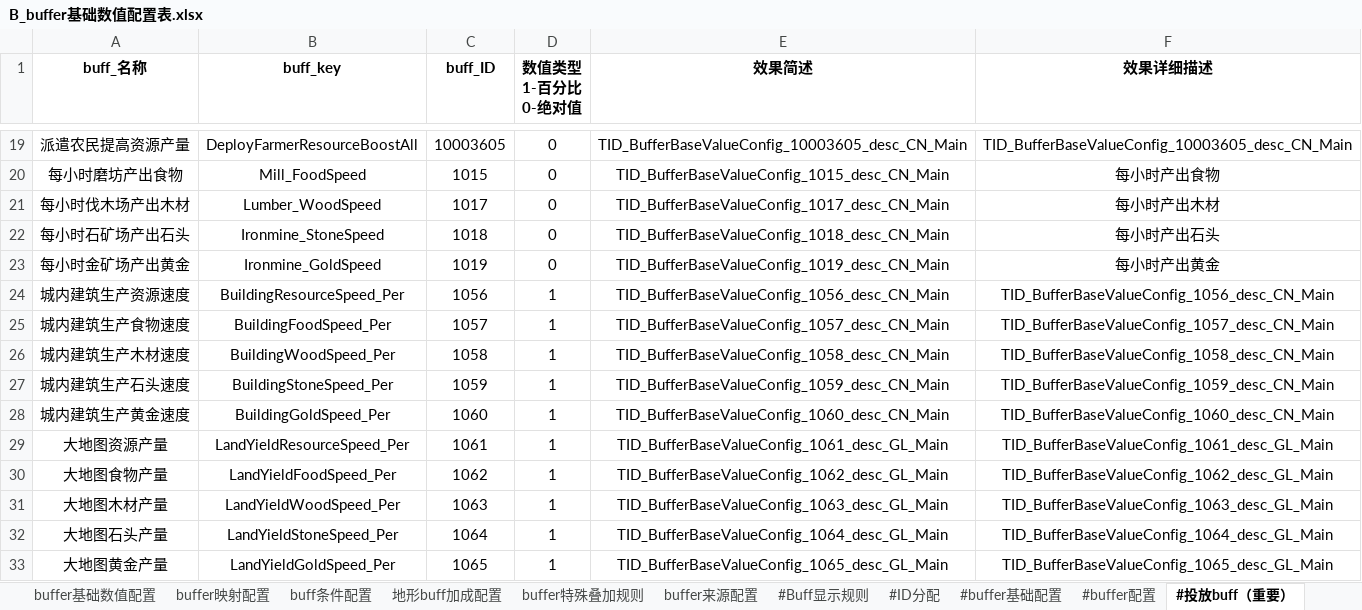
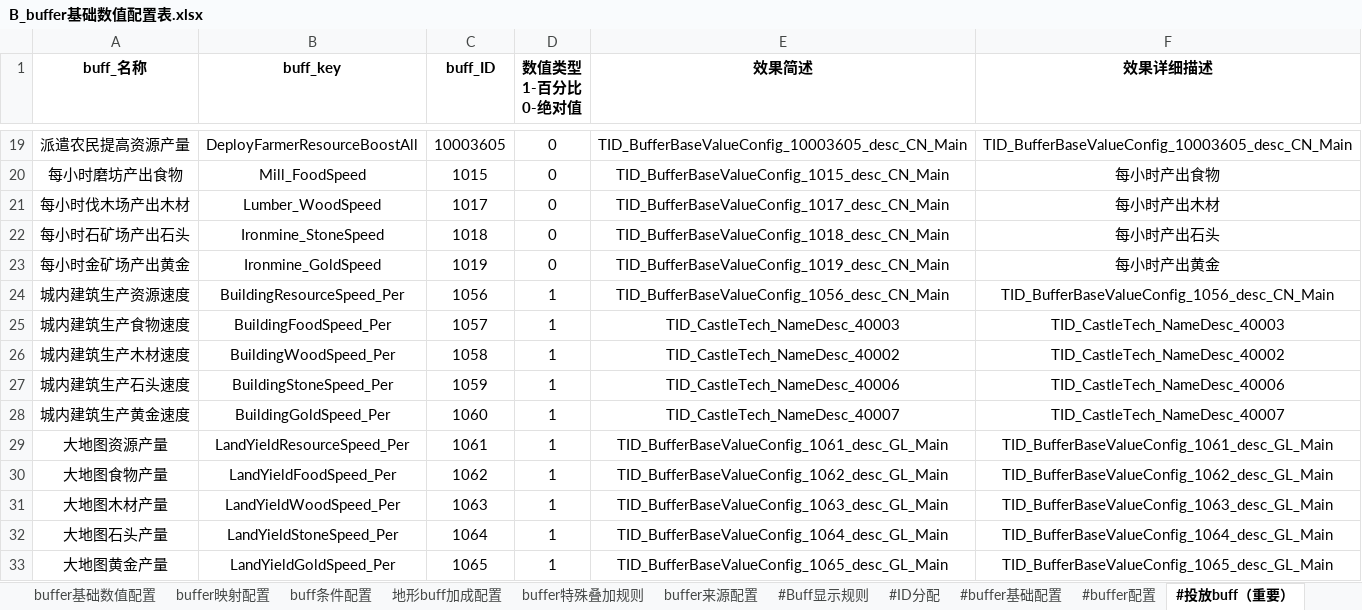
Before and after one commit to xzgone417/we-compare, an Excel workbook: B_buffer基础数值配置表.xlsx, sheet #投放buff（重要）, drawn as a sheet; only a part is shown, gaps mark what is left out; values as stored, in another font and other column widths than the file's, no borders; the diff names each change by its address in the sheet, - before the commit and + after, or states it on an @@ line.

```diff
--- a/B_buffer基础数值配置表.xlsx (sheet #投放buff（重要）)
+++ b/B_buffer基础数值配置表.xlsx (sheet #投放buff（重要）)
-E25 (效果简述): TID_BufferBaseValueConfig_1057_desc_CN_Main
+E25 (效果简述): TID_CastleTech_NameDesc_40003
-F25 (效果详细描述): TID_BufferBaseValueConfig_1057_desc_CN_Main
+F25 (效果详细描述): TID_CastleTech_NameDesc_40003
-E26 (效果简述): TID_BufferBaseValueConfig_1058_desc_CN_Main
+E26 (效果简述): TID_CastleTech_NameDesc_40002
-F26 (效果详细描述): TID_BufferBaseValueConfig_1058_desc_CN_Main
+F26 (效果详细描述): TID_CastleTech_NameDesc_40002
-E27 (效果简述): TID_BufferBaseValueConfig_1059_desc_CN_Main
+E27 (效果简述): TID_CastleTech_NameDesc_40006
-F27 (效果详细描述): TID_BufferBaseValueConfig_1059_desc_CN_Main
+F27 (效果详细描述): TID_CastleTech_NameDesc_40006
-E28 (效果简述): TID_BufferBaseValueConfig_1060_desc_CN_Main
+E28 (效果简述): TID_CastleTech_NameDesc_40007
-F28 (效果详细描述): TID_BufferBaseValueConfig_1060_desc_CN_Main
+F28 (效果详细描述): TID_CastleTech_NameDesc_40007
```
Also changed, not shown: sheet buffer基础数值配置, sheet #文本复制, formulas that keep their value, A_AI模型.xlsm, A_abtest实验配置.xlsx, 3 other files.
